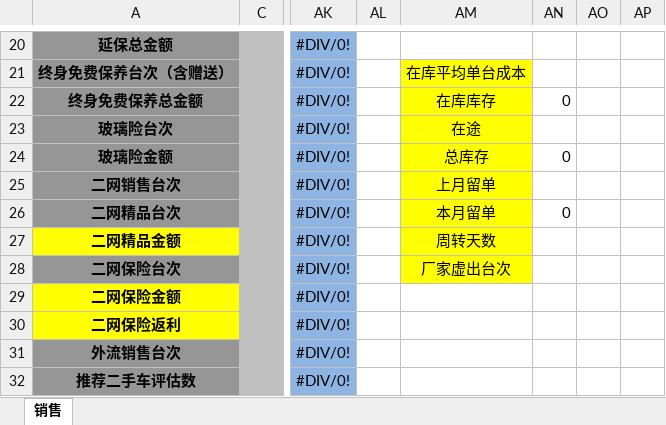
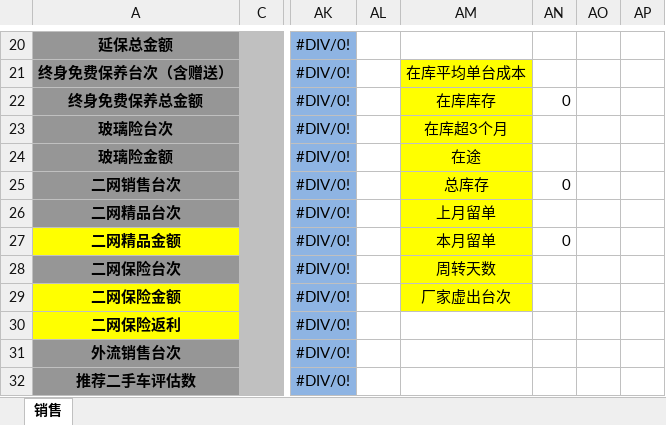
Before and after one commit to shaohaiou/hongxu, an Excel workbook: Hx.BackAdmin/App_Data/销售日报表模板1.xlsx, sheet 销售, drawn as a sheet; only a part is shown, gaps mark what is left out; values as stored, in another font and other column widths than the file's, no borders; the diff names each change by its address in the sheet, - before the commit and + after, or states it on an @@ line.

```diff
--- a/Hx.BackAdmin/App_Data/销售日报表模板1.xlsx (sheet 销售)
+++ b/Hx.BackAdmin/App_Data/销售日报表模板1.xlsx (sheet 销售)
-AM23: 在途
+AM23: 在库超3个月
-AM24: 总库存
+AM24: 在途
-AN24: 0
+AN24: (empty)
-AM25: 上月留单
+AM25: 总库存
-AN25: (empty)
+AN25: 0
-AM26: 本月留单
+AM26: 上月留单
-AN26: 0
+AN26: (empty)
-AM27: 周转天数
+AM27: 本月留单
-AN27: (empty)
+AN27: 0
-AM28: 厂家虚出台次
+AM28: 周转天数
-AM29: (empty)
+AM29: 厂家虚出台次
-AM29 fill: none
+AM29 fill: #FFFF00
```
Also changed, not shown: Hx.BackAdmin/App_Data/销售日报表模板.xlsx, 9 other files.
